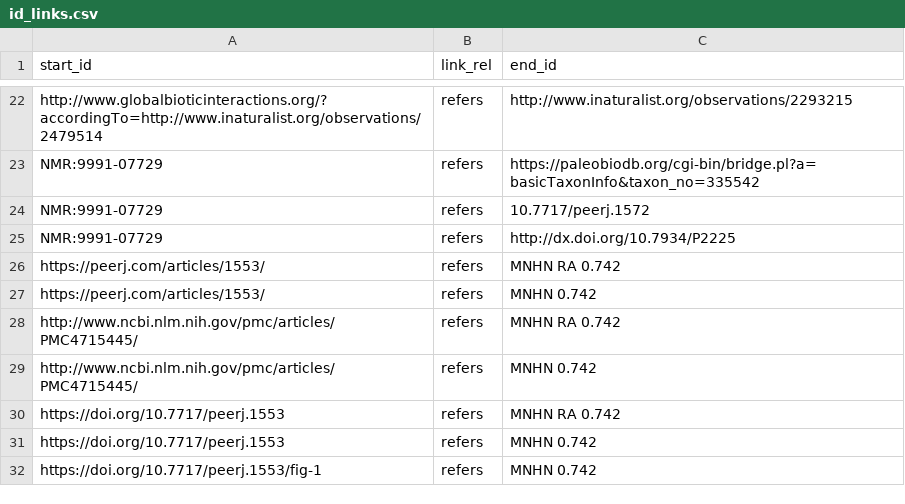
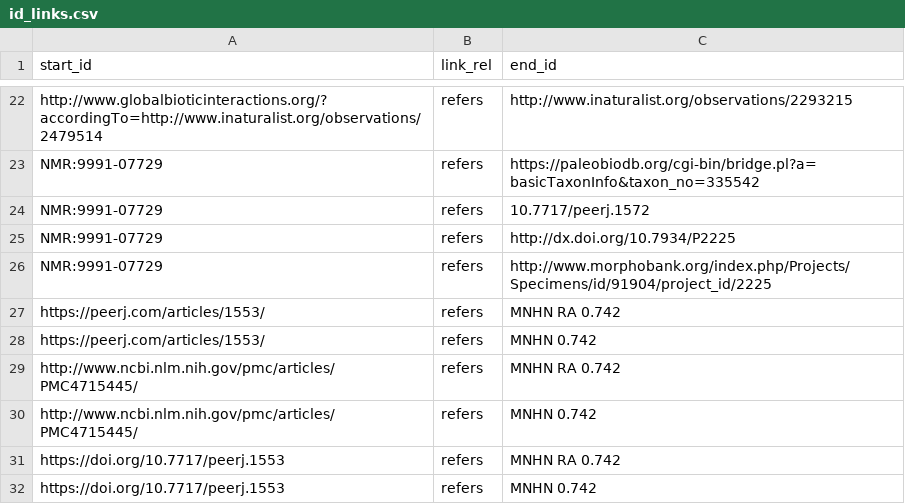
Before and after one commit to nsjuty/id-link-template, a CSV file: id_links.csv, drawn as a sheet; only a part is shown, gaps mark what is left out; the shorter side is filled out with more unchanged rows; the diff names each change by its address in the sheet, - before the commit and + after, or states it on an @@ line.

Commit message:
one more link from Anne

```diff
--- a/id_links.csv
+++ b/id_links.csv
+row 26: NMR:9991-07729 | refers | http://www.morphobank.org/index.php/Projects/Specimens/id/91904/project_id/2225
```
